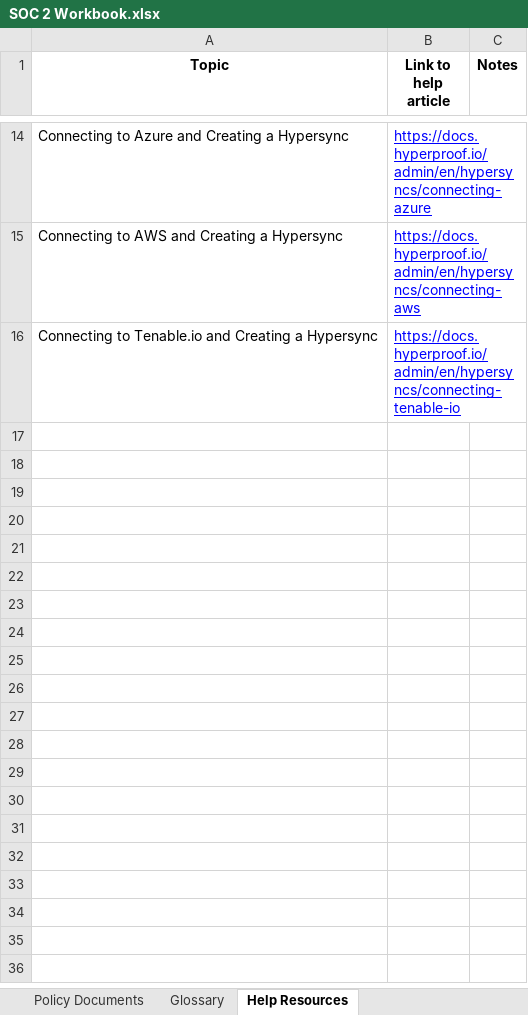
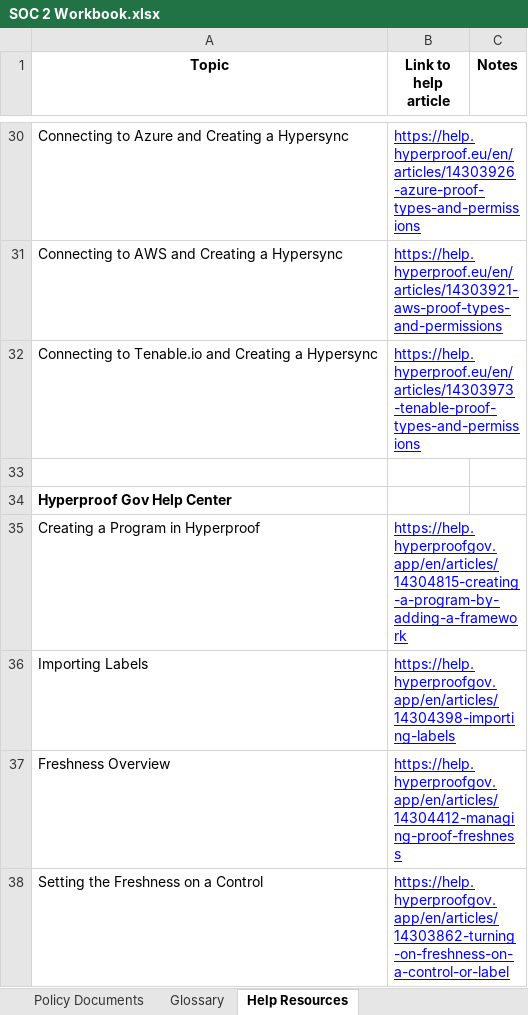
Before and after one commit to Hyperproof/public-content, an Excel workbook: SOC-2/SOC 2 Workbook.xlsx, sheet Help Resources, drawn as a sheet; only a part is shown, gaps mark what is left out; values as stored, in another font and other column widths than the file's, no borders; charts and pictures not drawn; addresses are those after the commit; the diff covers the shown part only; the diff names each change by its address in the sheet, - before the commit and + after, or states it on an @@ line.

Commit message:
Updated workbook docs links

```diff
--- a/SOC-2/SOC 2 Workbook.xlsx (sheet Help Resources)
+++ b/SOC-2/SOC 2 Workbook.xlsx (sheet Help Resources)
-B30 (Link to help article): https://docs.hyperproof.io/admin/en/hypersyncs/connecting-azure
+B30 (Link to help article): https://help.hyperproof.eu/en/articles/14303926-azure-proof-types-and-permissions
-B31 (Link to help article): https://docs.hyperproof.io/admin/en/hypersyncs/connecting-aws
+B31 (Link to help article): https://help.hyperproof.eu/en/articles/14303921-aws-proof-types-and-permissions
-B32 (Link to help article): https://docs.hyperproof.io/admin/en/hypersyncs/connecting-tenable-io
+B32 (Link to help article): https://help.hyperproof.eu/en/articles/14303973-tenable-proof-types-and-permissions
+row 33: (empty)
+row 34: Hyperproof Gov Help Center
+row 35: Creating a Program in Hyperproof | https://help.hyperproofgov.app/en/articles/14304815-creating-a-program-by-adding-a-framework
+row 36: Importing Labels | https://help.hyperproofgov.app/en/articles/14304398-importing-labels
+row 37: Freshness Overview | https://help.hyperproofgov.app/en/articles/14304412-managing-proof-freshness
+row 38: Setting the Freshness on a Control | https://help.hyperproofgov.app/en/articles/14303862-turning-on-freshness-on-a-control-or-label
```
Also changed, not shown: 25 added rows, 10 edited cells and merged cells elsewhere in this sheet, sheet Policy Documents, sheet Setting Up Your SOC 2 Program.
